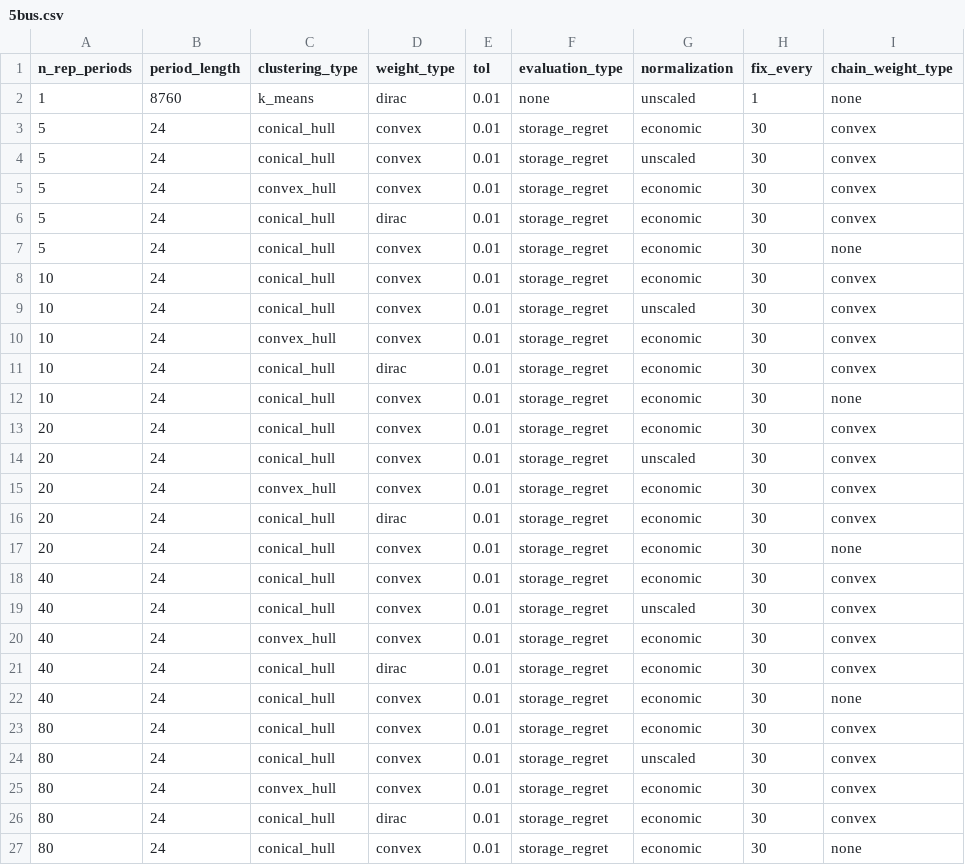
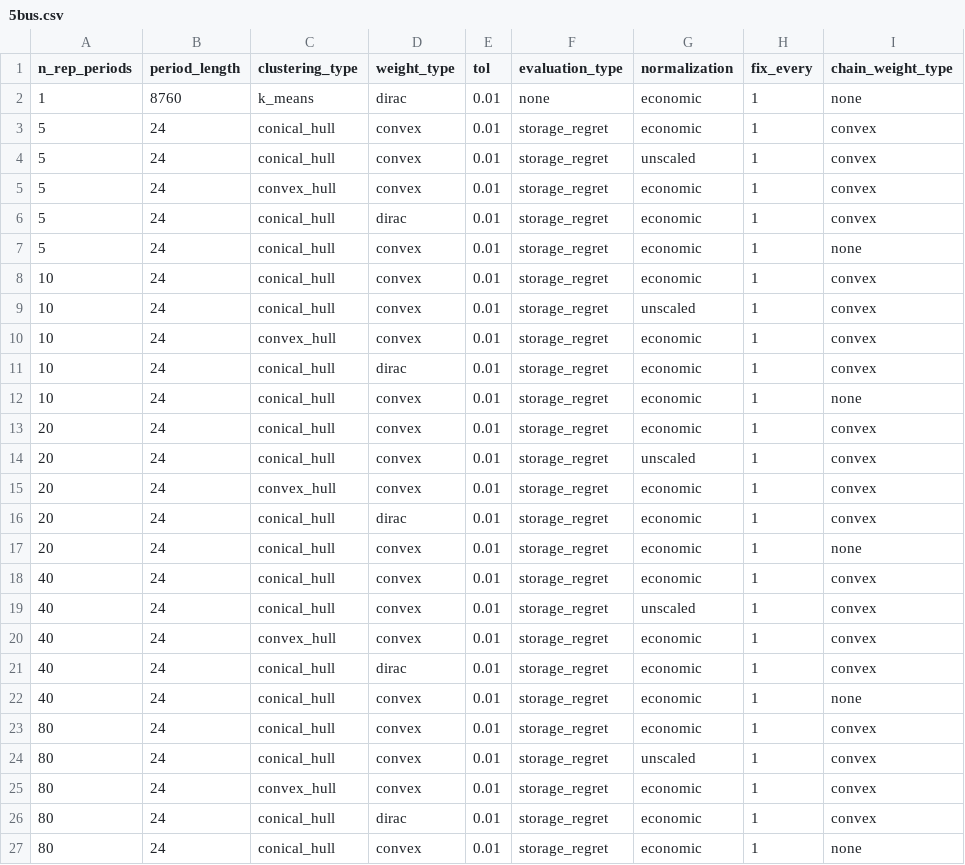
Before and after one commit to greg-neustroev/blended-rep-periods, a CSV file: inputs/sienna/5bus.csv, drawn as a sheet.

```diff
--- a/inputs/sienna/5bus.csv
+++ b/inputs/sienna/5bus.csv
@@ -1,27 +1,27 @@
 n_rep_periods,period_length,clustering_type,weight_type,tol,evaluation_type,normalization,fix_every,chain_weight_type
-1,8760,k_means,dirac,0.01,none,unscaled,1,none
-5,24,conical_hull,convex,0.01,storage_regret,economic,30,convex
-5,24,conical_hull,convex,0.01,storage_regret,unscaled,30,convex
-5,24,convex_hull,convex,0.01,storage_regret,economic,30,convex
-5,24,conical_hull,dirac,0.01,storage_regret,economic,30,convex
-5,24,conical_hull,convex,0.01,storage_regret,economic,30,none
-10,24,conical_hull,convex,0.01,storage_regret,economic,30,convex
-10,24,conical_hull,convex,0.01,storage_regret,unscaled,30,convex
-10,24,convex_hull,convex,0.01,storage_regret,economic,30,convex
-10,24,conical_hull,dirac,0.01,storage_regret,economic,30,convex
-10,24,conical_hull,convex,0.01,storage_regret,economic,30,none
-20,24,conical_hull,convex,0.01,storage_regret,economic,30,convex
-20,24,conical_hull,convex,0.01,storage_regret,unscaled,30,convex
-20,24,convex_hull,convex,0.01,storage_regret,economic,30,convex
-20,24,conical_hull,dirac,0.01,storage_regret,economic,30,convex
-20,24,conical_hull,convex,0.01,storage_regret,economic,30,none
-40,24,conical_hull,convex,0.01,storage_regret,economic,30,convex
-40,24,conical_hull,convex,0.01,storage_regret,unscaled,30,convex
-40,24,convex_hull,convex,0.01,storage_regret,economic,30,convex
-40,24,conical_hull,dirac,0.01,storage_regret,economic,30,convex
-40,24,conical_hull,convex,0.01,storage_regret,economic,30,none
-80,24,conical_hull,convex,0.01,storage_regret,economic,30,convex
-80,24,conical_hull,convex,0.01,storage_regret,unscaled,30,convex
-80,24,convex_hull,convex,0.01,storage_regret,economic,30,convex
-80,24,conical_hull,dirac,0.01,storage_regret,economic,30,convex
-80,24,conical_hull,convex,0.01,storage_regret,economic,30,none
+1,8760,k_means,dirac,0.01,none,economic,1,none
+5,24,conical_hull,convex,0.01,storage_regret,economic,1,convex
+5,24,conical_hull,convex,0.01,storage_regret,unscaled,1,convex
+5,24,convex_hull,convex,0.01,storage_regret,economic,1,convex
+5,24,conical_hull,dirac,0.01,storage_regret,economic,1,convex
+5,24,conical_hull,convex,0.01,storage_regret,economic,1,none
+10,24,conical_hull,convex,0.01,storage_regret,economic,1,convex
+10,24,conical_hull,convex,0.01,storage_regret,unscaled,1,convex
+10,24,convex_hull,convex,0.01,storage_regret,economic,1,convex
+10,24,conical_hull,dirac,0.01,storage_regret,economic,1,convex
+10,24,conical_hull,convex,0.01,storage_regret,economic,1,none
+20,24,conical_hull,convex,0.01,storage_regret,economic,1,convex
+20,24,conical_hull,convex,0.01,storage_regret,unscaled,1,convex
+20,24,convex_hull,convex,0.01,storage_regret,economic,1,convex
+20,24,conical_hull,dirac,0.01,storage_regret,economic,1,convex
+20,24,conical_hull,convex,0.01,storage_regret,economic,1,none
+40,24,conical_hull,convex,0.01,storage_regret,economic,1,convex
+40,24,conical_hull,convex,0.01,storage_regret,unscaled,1,convex
+40,24,convex_hull,convex,0.01,storage_regret,economic,1,convex
+40,24,conical_hull,dirac,0.01,storage_regret,economic,1,convex
+40,24,conical_hull,convex,0.01,storage_regret,economic,1,none
+80,24,conical_hull,convex,0.01,storage_regret,economic,1,convex
+80,24,conical_hull,convex,0.01,storage_regret,unscaled,1,convex
+80,24,convex_hull,convex,0.01,storage_regret,economic,1,convex
+80,24,conical_hull,dirac,0.01,storage_regret,economic,1,convex
+80,24,conical_hull,convex,0.01,storage_regret,economic,1,none
```
Also changed, not shown: inputs/gridmod/rts.csv, inputs/tyndp/gep.csv, 10 other files.
